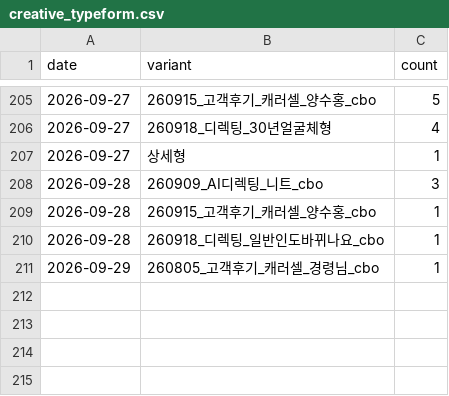
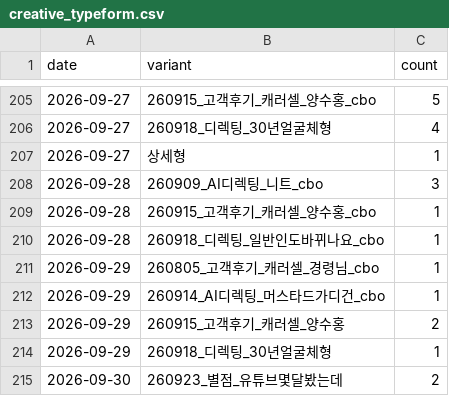
Before and after one commit to fgih304-netizen/fgih304-netizen.github.io, a CSV file: creative_typeform.csv, drawn as a sheet; only a part is shown, gaps mark what is left out; the diff names each change by its address in the sheet, - before the commit and + after, or states it on an @@ line.

```diff
--- a/creative_typeform.csv
+++ b/creative_typeform.csv
+row 212: 2026-09-29 | 260914_AI디렉팅_머스타드가디건_cbo | 1
+row 213: 2026-09-29 | 260915_고객후기_캐러셀_양수홍 | 2
+row 214: 2026-09-29 | 260918_디렉팅_30년얼굴체형 | 1
+row 215: 2026-09-30 | 260923_별점_유튜브몇달봤는데 | 2
```
Also changed, not shown: booking_completed.csv, creative_payments.csv, 8 other files.
